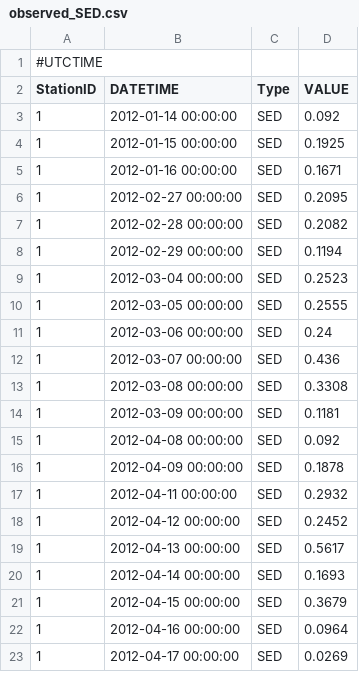
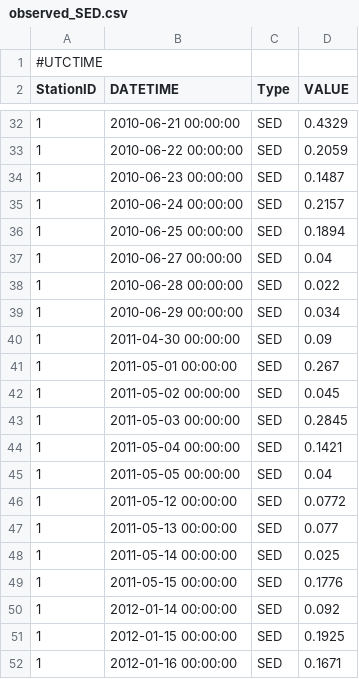
Before and after one commit to lreis2415/SEIMS, a CSV file: data/youwuzhen/data_prepare/observed/observed_SED.csv, drawn as a sheet; only a part is shown, gaps mark what is left out; the shorter side is filled out with more unchanged rows; the diff covers the shown part only; the diff names each change by its address in the sheet, - before the commit and + after, or states it on an @@ line.

```diff
--- a/data/youwuzhen/data_prepare/observed/observed_SED.csv
+++ b/data/youwuzhen/data_prepare/observed/observed_SED.csv
+row 32: 1 | 2010-06-21 00:00:00 | SED | 0.4329
+row 33: 1 | 2010-06-22 00:00:00 | SED | 0.2059
+row 34: 1 | 2010-06-23 00:00:00 | SED | 0.1487
+row 35: 1 | 2010-06-24 00:00:00 | SED | 0.2157
+row 36: 1 | 2010-06-25 00:00:00 | SED | 0.1894
+row 37: 1 | 2010-06-27 00:00:00 | SED | 0.04
+row 38: 1 | 2010-06-28 00:00:00 | SED | 0.022
+row 39: 1 | 2010-06-29 00:00:00 | SED | 0.034
+row 40: 1 | 2011-04-30 00:00:00 | SED | 0.09
+row 41: 1 | 2011-05-01 00:00:00 | SED | 0.267
+row 42: 1 | 2011-05-02 00:00:00 | SED | 0.045
+row 43: 1 | 2011-05-03 00:00:00 | SED | 0.2845
+row 44: 1 | 2011-05-04 00:00:00 | SED | 0.1421
+row 45: 1 | 2011-05-05 00:00:00 | SED | 0.04
+row 46: 1 | 2011-05-12 00:00:00 | SED | 0.0772
+row 47: 1 | 2011-05-13 00:00:00 | SED | 0.077
+row 48: 1 | 2011-05-14 00:00:00 | SED | 0.025
+row 49: 1 | 2011-05-15 00:00:00 | SED | 0.1776
```
Also changed, not shown: 29 added rows elsewhere in this file, data/youwuzhen/data_prepare/observed/SiteInfo.csv, data/youwuzhen/data_prepare/observed/observed_Q.csv, 11 other files.
